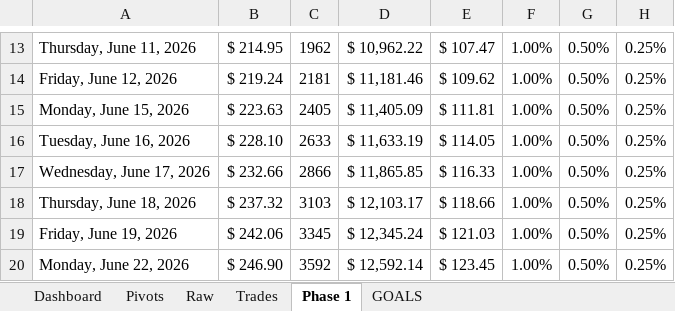
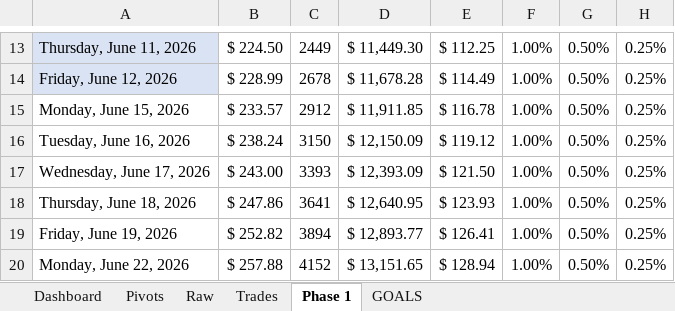
Before and after one commit to avogrow/FOREX_JOURNAL_2026, an Excel workbook: 2026 Eval1.xlsx, sheet Phase 1, drawn as a sheet; only a part is shown, gaps mark what is left out; values as stored, in another font and other column widths than the file's, no borders; conditional formats not drawn; the diff covers the shown part only; the diff names each change by its address in the sheet, - before the commit and + after, or states it on an @@ line.

```diff
--- a/2026 Eval1.xlsx (sheet Phase 1)
+++ b/2026 Eval1.xlsx (sheet Phase 1)
-A13:A14 fill: none
+A13:A14 fill: #DAE3F3
-B13: $ 214.95
+B13: $ 224.50
-C13: 1962
+C13: 2449
-D13: $ 10,962.22
+D13: $ 11,449.30
-E13: $ 107.47
+E13: $ 112.25
-B14: $ 219.24
+B14: $ 228.99
-C14: 2181
+C14: 2678
-D14: $ 11,181.46
+D14: $ 11,678.28
-E14: $ 109.62
+E14: $ 114.49
-B15: $ 223.63
+B15: $ 233.57
-C15: 2405
+C15: 2912
-D15: $ 11,405.09
+D15: $ 11,911.85
-E15: $ 111.81
+E15: $ 116.78
-B16: $ 228.10
+B16: $ 238.24
-C16: 2633
+C16: 3150
-D16: $ 11,633.19
+D16: $ 12,150.09
-E16: $ 114.05
+E16: $ 119.12
-B17: $ 232.66
+B17: $ 243.00
-C17: 2866
+C17: 3393
-D17: $ 11,865.85
+D17: $ 12,393.09
-E17: $ 116.33
+E17: $ 121.50
-B18: $ 237.32
+B18: $ 247.86
-C18: 3103
+C18: 3641
-D18: $ 12,103.17
+D18: $ 12,640.95
-E18: $ 118.66
+E18: $ 123.93
-B19: $ 242.06
+B19: $ 252.82
-C19: 3345
+C19: 3894
-D19: $ 12,345.24
+D19: $ 12,893.77
-E19: $ 121.03
+E19: $ 126.41
-B20: $ 246.90
+B20: $ 257.88
-C20: 3592
+C20: 4152
-D20: $ 12,592.14
+D20: $ 13,151.65
-E20: $ 123.45
+E20: $ 128.94
```
Also changed, not shown: 86 edited cells and cell formats elsewhere in this sheet, sheet Trades, sheet Raw, sheet Dashboard, sheet Pivots, sheet GOALS, charts or pictures, 2026 Eval2.xlsx, 1 other file.
